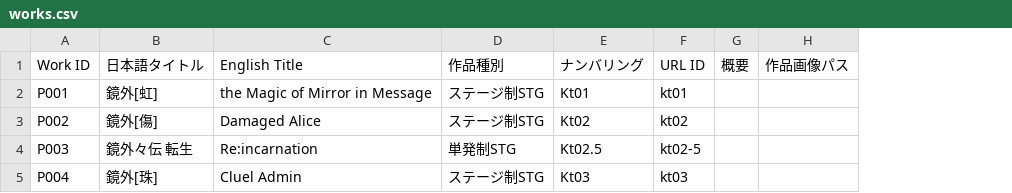
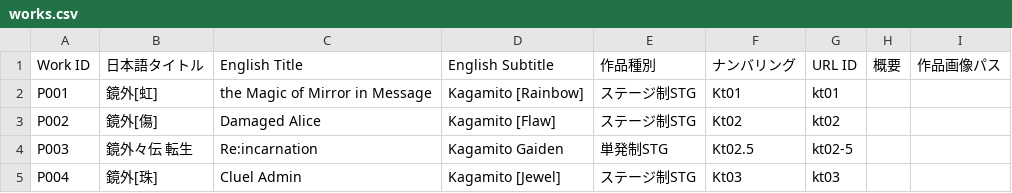
Before and after one commit to Kagami-to/Kagami-to.github.io, a CSV file: kagamito/pages/works.csv, drawn as a sheet; the diff names each change by its address in the sheet, - before the commit and + after, or states it on an @@ line.

Commit message:
Add English subtitles for works

```diff
--- a/kagamito/pages/works.csv
+++ b/kagamito/pages/works.csv
+column D (English Subtitle), rows 2-5: Kagamito [Rainbow] | Kagamito [Flaw] | Kagamito Gaiden | Kagamito [Jewel]
```
